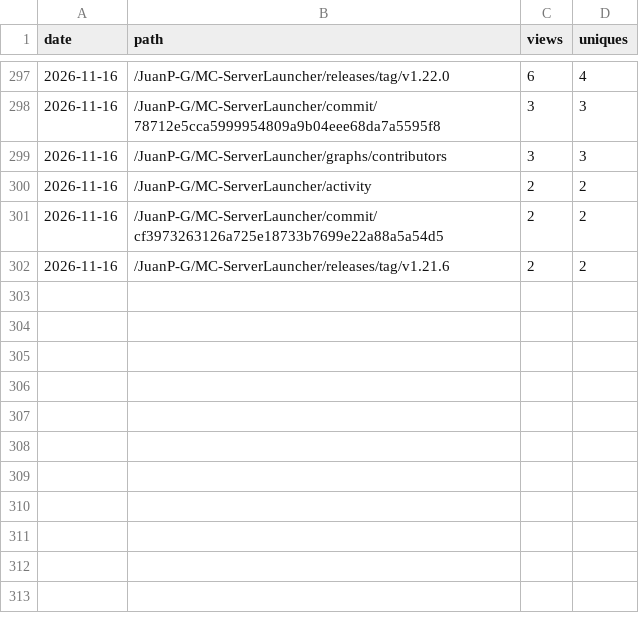
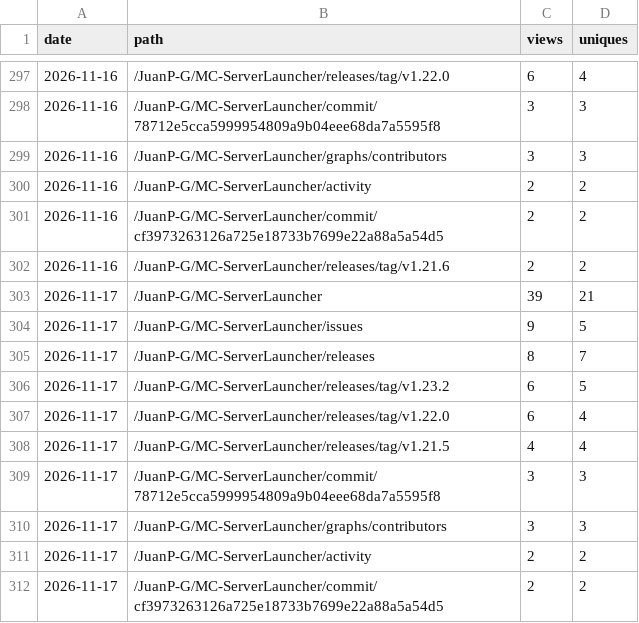
Before and after one commit to JuanP-G/MC-ServerLauncher, a CSV file: paths.csv, drawn as a sheet; only a part is shown, gaps mark what is left out; the diff names each change by its address in the sheet, - before the commit and + after, or states it on an @@ line.

```diff
--- a/paths.csv
+++ b/paths.csv
+row 303: 2026-11-17 | /JuanP-G/MC-ServerLauncher | 39 | 21
+row 304: 2026-11-17 | /JuanP-G/MC-ServerLauncher/issues | 9 | 5
+row 305: 2026-11-17 | /JuanP-G/MC-ServerLauncher/releases | 8 | 7
+row 306: 2026-11-17 | /JuanP-G/MC-ServerLauncher/releases/tag/v1.23.2 | 6 | 5
+row 307: 2026-11-17 | /JuanP-G/MC-ServerLauncher/releases/tag/v1.22.0 | 6 | 4
+row 308: 2026-11-17 | /JuanP-G/MC-ServerLauncher/releases/tag/v1.21.5 | 4 | 4
+row 309: 2026-11-17 | /JuanP-G/MC-ServerLauncher/commit/78712e5cca5999954809a9b04eee68da7a5595f8 | 3 | 3
+row 310: 2026-11-17 | /JuanP-G/MC-ServerLauncher/graphs/contributors | 3 | 3
+row 311: 2026-11-17 | /JuanP-G/MC-ServerLauncher/activity | 2 | 2
+row 312: 2026-11-17 | /JuanP-G/MC-ServerLauncher/commit/cf3973263126a725e18733b7699e22a88a5a54d5 | 2 | 2
```
Also changed, not shown: clones.csv, referrers.csv, 3 other files.
